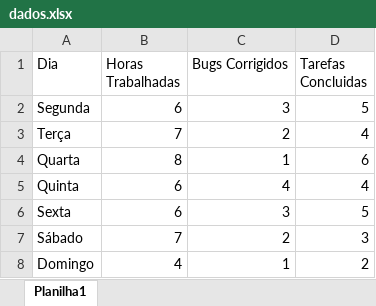
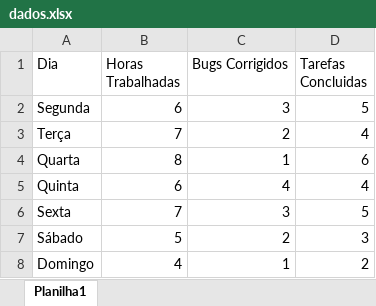
Before and after one commit to pevehdev/atividade-individual-03, an Excel workbook: dados.xlsx, sheet Planilha1, drawn as a sheet; values as stored, in another font and other column widths than the file's, no borders; the diff names each change by its address in the sheet, - before the commit and + after, or states it on an @@ line.

Commit message:
Add files via upload

```diff
--- a/dados.xlsx (sheet Planilha1)
+++ b/dados.xlsx (sheet Planilha1)
-B6 (Horas Trabalhadas): 6
+B6 (Horas Trabalhadas): 7
-B7 (Horas Trabalhadas): 7
+B7 (Horas Trabalhadas): 5
```
